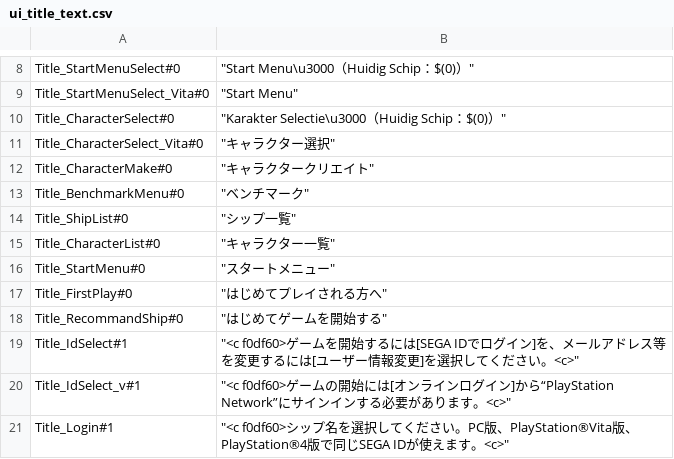
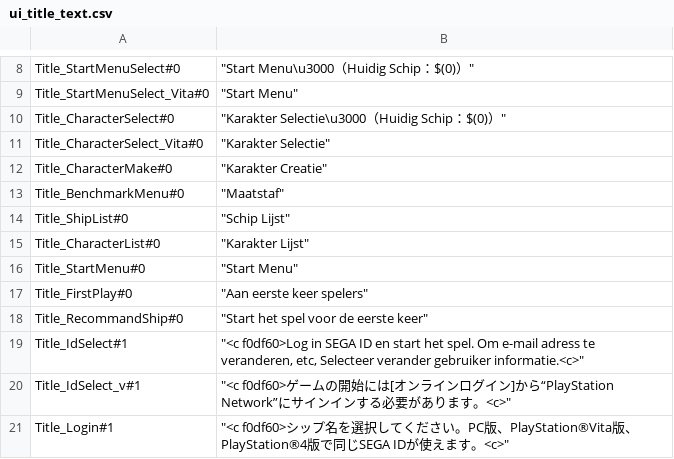
Before and after one commit to Silica-Yuki/PSO2ENPatchCSV, a CSV file: FILES.TODO/ui_title_text.csv, drawn as a sheet; only a part is shown, gaps mark what is left out.

Commit message:
Update ui_title_text.csv
Added up to 19.

```diff
--- a/FILES.TODO/ui_title_text.csv
+++ b/FILES.TODO/ui_title_text.csv
@@ -10,11 +10,11 @@ Title_StartMenuSelect_Vita#0,"""Start Menu"""
 Title_CharacterSelect#0,"""Karakter Selectie\u3000（Huidig Schip：$(0)）"""
-Title_CharacterSelect_Vita#0,"""キャラクター選択"""
-Title_CharacterMake#0,"""キャラクタークリエイト"""
-Title_BenchmarkMenu#0,"""ベンチマーク"""
-Title_ShipList#0,"""シップ一覧"""
-Title_CharacterList#0,"""キャラクター一覧"""
-Title_StartMenu#0,"""スタートメニュー"""
-Title_FirstPlay#0,"""はじめてプレイされる方へ"""
-Title_RecommandShip#0,"""はじめてゲームを開始する"""
-Title_IdSelect#1,"""<c f0df60>ゲームを開始するには[SEGA IDでログイン]を、メールアドレス等を変更するには[ユーザー情報変更]を選択してください。<c>"""
+Title_CharacterSelect_Vita#0,"""Karakter Selectie"""
+Title_CharacterMake#0,"""Karakter Creatie"""
+Title_BenchmarkMenu#0,"""Maatstaf"""
+Title_ShipList#0,"""Schip Lijst"""
+Title_CharacterList#0,"""Karakter Lijst"""
+Title_StartMenu#0,"""Start Menu"""
+Title_FirstPlay#0,"""Aan eerste keer spelers"""
+Title_RecommandShip#0,"""Start het spel voor de eerste keer"""
+Title_IdSelect#1,"""<c f0df60>Log in SEGA ID en start het spel. Om e-mail adress te veranderen, etc, Selecteer verander gebruiker informatie.<c>"""
 Title_IdSelect_v#1,"""<c f0df60>ゲームの開始には[オンラインログイン]から“PlayStation Network”にサインインする必要があります。<c>"""
```
